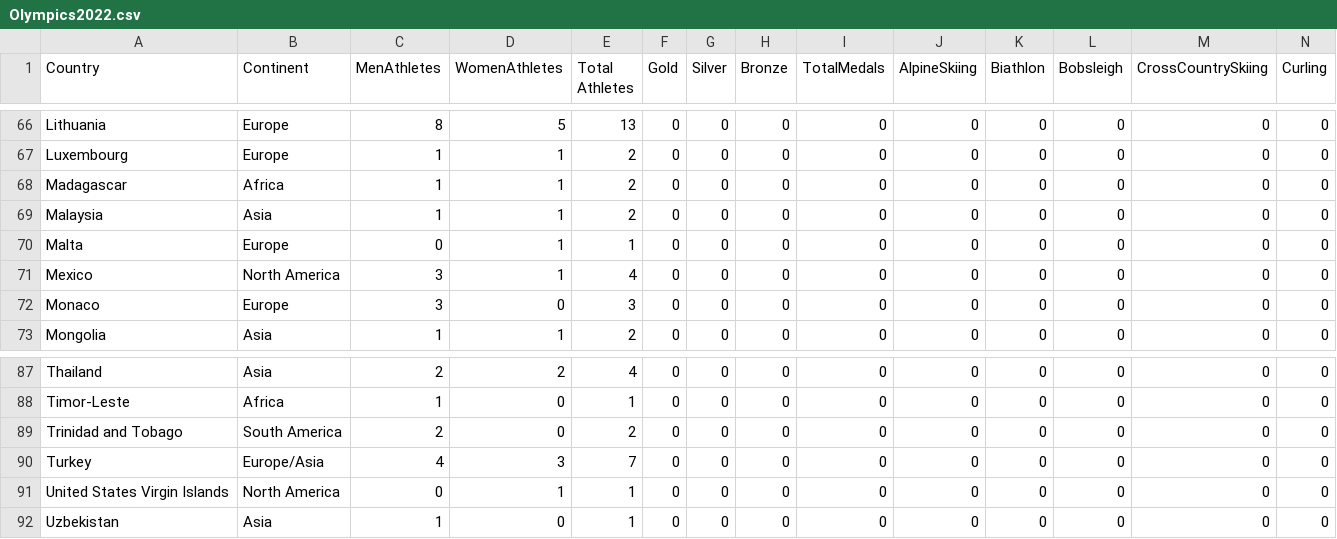
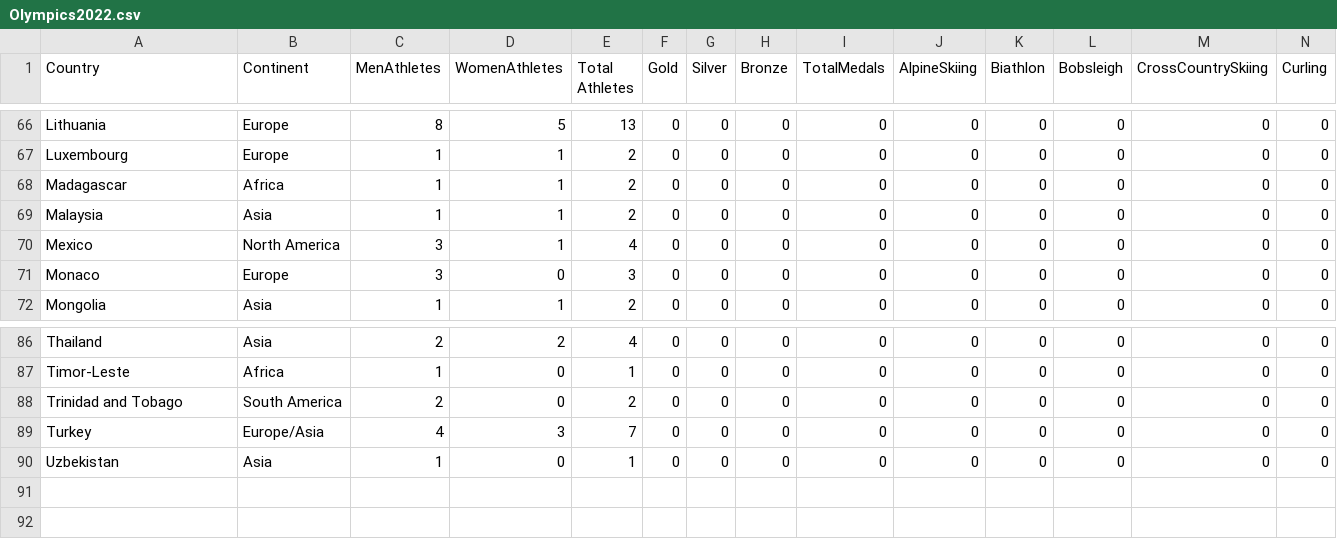
Before and after one commit to ylgon/3179, a CSV file: Olympics2022.csv, drawn as a sheet; only a part is shown, gaps mark what is left out; rows hold the shown columns only; the diff names each change by its address in the sheet, - before the commit and + after, or states it on an @@ line.

Commit message:
Update Olympics2022.csv

```diff
--- a/Olympics2022.csv
+++ b/Olympics2022.csv
-row 70: Malta | Europe | 0 | 1 | 1 | 0 | 0 | 0 | 0 | 0 | 0 | 0 | 0 | 0
-row 91: United States Virgin Islands | North America | 0 | 1 | 1 | 0 | 0 | 0 | 0 | 0 | 0 | 0 | 0 | 0
```
